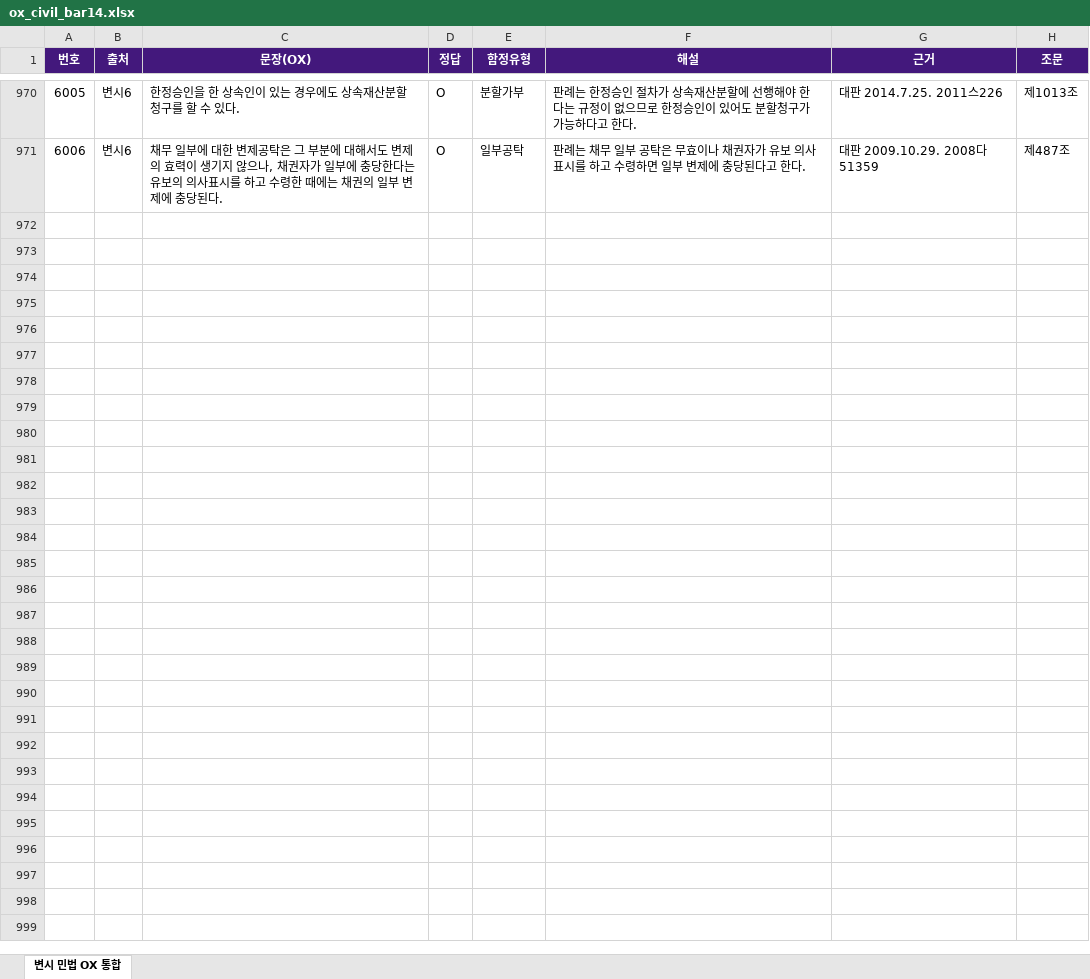
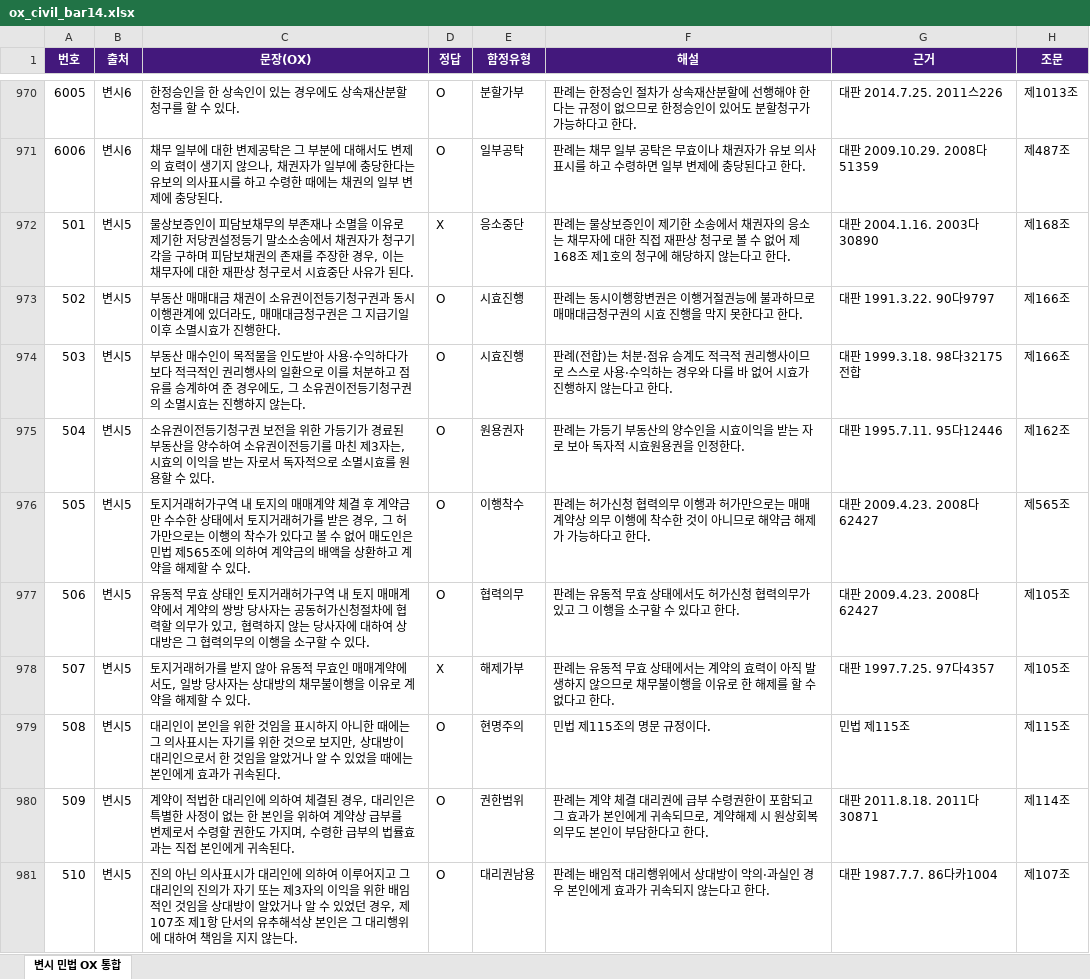
Before and after one commit to law-test/wiki, an Excel workbook: assets/ox_civil_bar14.xlsx, sheet 변시 민법 OX 통합, drawn as a sheet; only a part is shown, gaps mark what is left out; values as stored, in another font and other column widths than the file's, no borders; the diff covers the shown part only; the diff names each change by its address in the sheet, - before the commit and + after, or states it on an @@ line.

Commit message:
변시5 OX 97문항 추가 (총 1067문항) — JSON·Excel 갱신

```diff
--- a/assets/ox_civil_bar14.xlsx (sheet 변시 민법 OX 통합)
+++ b/assets/ox_civil_bar14.xlsx (sheet 변시 민법 OX 통합)
+row 972: 501 | 변시5 | 물상보증인이 피담보채무의 부존재나 소멸을 이유로 제기한 저당권설정등기 말소소송에서 채권자가 청구기각을 구하며 피담보채권의 존재를 주장한 경우, 이는 채무자에 대한 재판상 청구로서 시효중단 사유가 된다. | X | 응소중단 | 판례는 물상보증인이 제기한 소송에서 채권자의 응소는 채무자에 대한 직접 재판상 청구로 볼 수 없어 제168조 제1호의 청구에 해당하지 않는다고 한다. | 대판 2004.1.16. 2003다30890 | 제168조
+row 973: 502 | 변시5 | 부동산 매매대금 채권이 소유권이전등기청구권과 동시이행관계에 있더라도, 매매대금청구권은 그 지급기일 이후 소멸시효가 진행한다. | O | 시효진행 | 판례는 동시이행항변권은 이행거절권능에 불과하므로 매매대금청구권의 시효 진행을 막지 못한다고 한다. | 대판 1991.3.22. 90다9797 | 제166조
+row 974: 503 | 변시5 | 부동산 매수인이 목적물을 인도받아 사용·수익하다가 보다 적극적인 권리행사의 일환으로 이를 처분하고 점유를 승계하여 준 경우에도, 그 소유권이전등기청구권의 소멸시효는 진행하지 않는다. | O | 시효진행 | 판례(전합)는 처분·점유 승계도 적극적 권리행사이므로 스스로 사용·수익하는 경우와 다를 바 없어 시효가 진행하지 않는다고 한다. | 대판 1999.3.18. 98다32175 전합 | 제166조
+row 975: 504 | 변시5 | 소유권이전등기청구권 보전을 위한 가등기가 경료된 부동산을 양수하여 소유권이전등기를 마친 제3자는, 시효의 이익을 받는 자로서 독자적으로 소멸시효를 원용할 수 있다. | O | 원용권자 | 판례는 가등기 부동산의 양수인을 시효이익을 받는 자로 보아 독자적 시효원용권을 인정한다. | 대판 1995.7.11. 95다12446 | 제162조
+row 976: 505 | 변시5 | 토지거래허가구역 내 토지의 매매계약 체결 후 계약금만 수수한 상태에서 토지거래허가를 받은 경우, 그 허가만으로는 이행의 착수가 있다고 볼 수 없어 매도인은 민법 제565조에 의하여 계약금의 배액을 상환하고 계약을 해제할 수 있다. | O | 이행착수 | 판례는 허가신청 협력의무 이행과 허가만으로는 매매계약상 의무 이행에 착수한 것이 아니므로 해약금 해제가 가능하다고 한다. | 대판 2009.4.23. 2008다62427 | 제565조
+row 977: 506 | 변시5 | 유동적 무효 상태인 토지거래허가구역 내 토지 매매계약에서 계약의 쌍방 당사자는 공동허가신청절차에 협력할 의무가 있고, 협력하지 않는 당사자에 대하여 상대방은 그 협력의무의 이행을 소구할 수 있다. | O | 협력의무 | 판례는 유동적 무효 상태에서도 허가신청 협력의무가 있고 그 이행을 소구할 수 있다고 한다. | 대판 2009.4.23. 2008다62427 | 제105조
+row 978: 507 | 변시5 | 토지거래허가를 받지 않아 유동적 무효인 매매계약에서도, 일방 당사자는 상대방의 채무불이행을 이유로 계약을 해제할 수 있다. | X | 해제가부 | 판례는 유동적 무효 상태에서는 계약의 효력이 아직 발생하지 않으므로 채무불이행을 이유로 한 해제를 할 수 없다고 한다. | 대판 1997.7.25. 97다4357 | 제105조
+row 979: 508 | 변시5 | 대리인이 본인을 위한 것임을 표시하지 아니한 때에는 그 의사표시는 자기를 위한 것으로 보지만, 상대방이 대리인으로서 한 것임을 알았거나 알 수 있었을 때에는 본인에게 효과가 귀속된다. | O | 현명주의 | 민법 제115조의 명문 규정이다. | 민법 제115조 | 제115조
+row 980: 509 | 변시5 | 계약이 적법한 대리인에 의하여 체결된 경우, 대리인은 특별한 사정이 없는 한 본인을 위하여 계약상 급부를 변제로서 수령할 권한도 가지며, 수령한 급부의 법률효과는 직접 본인에게 귀속된다. | O | 권한범위 | 판례는 계약 체결 대리권에 급부 수령권한이 포함되고 그 효과가 본인에게 귀속되므로, 계약해제 시 원상회복의무도 본인이 부담한다고 한다. | 대판 2011.8.18. 2011다30871 | 제114조
+row 981: 510 | 변시5 | 진의 아닌 의사표시가 대리인에 의하여 이루어지고 그 대리인의 진의가 자기 또는 제3자의 이익을 위한 배임적인 것임을 상대방이 알았거나 알 수 있었던 경우, 제107조 제1항 단서의 유추해석상 본인은 그 대리행위에 대하여 책임을 지지 않는다. | O | 대리권남용 | 판례는 배임적 대리행위에서 상대방이 악의·과실인 경우 본인에게 효과가 귀속되지 않는다고 한다. | 대판 1987.7.7. 86다카1004 | 제107조
```
Also changed, not shown: 87 added rows elsewhere in this sheet, 1 other file.
